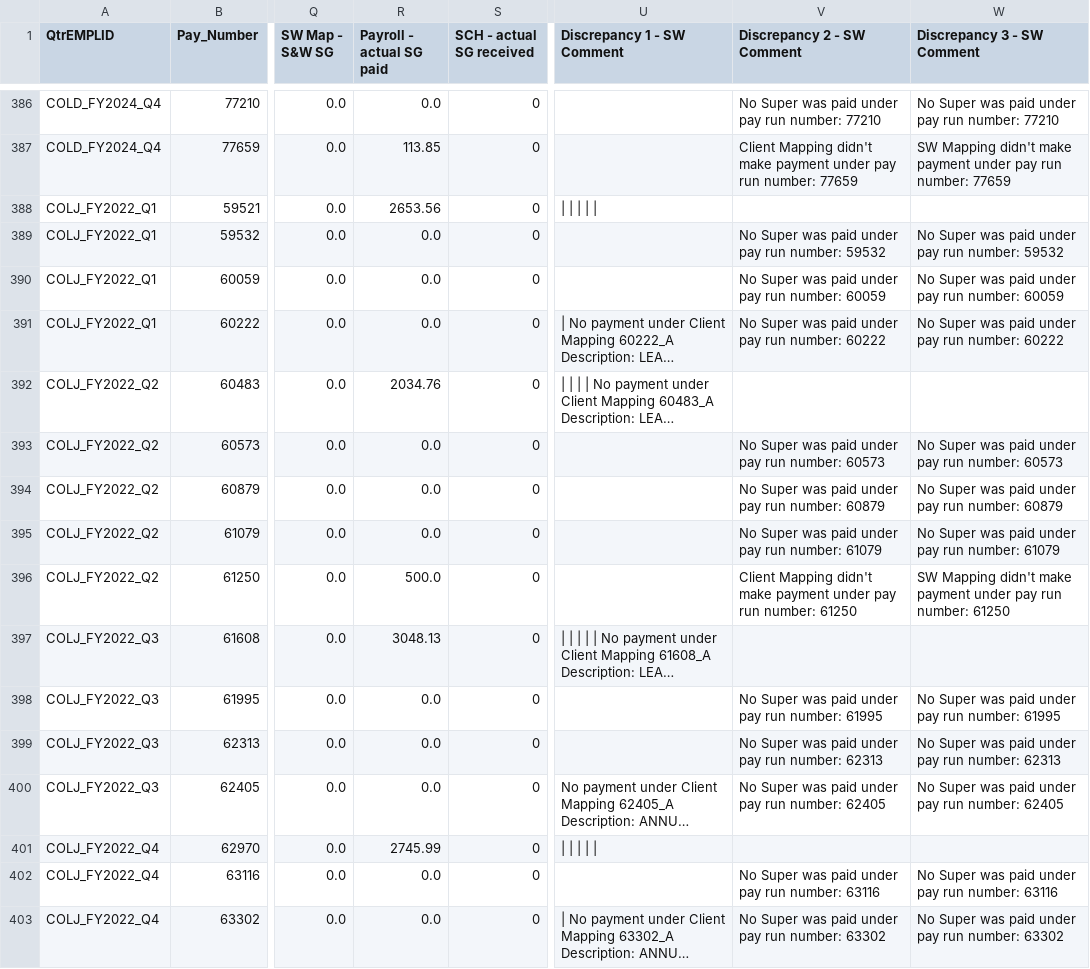
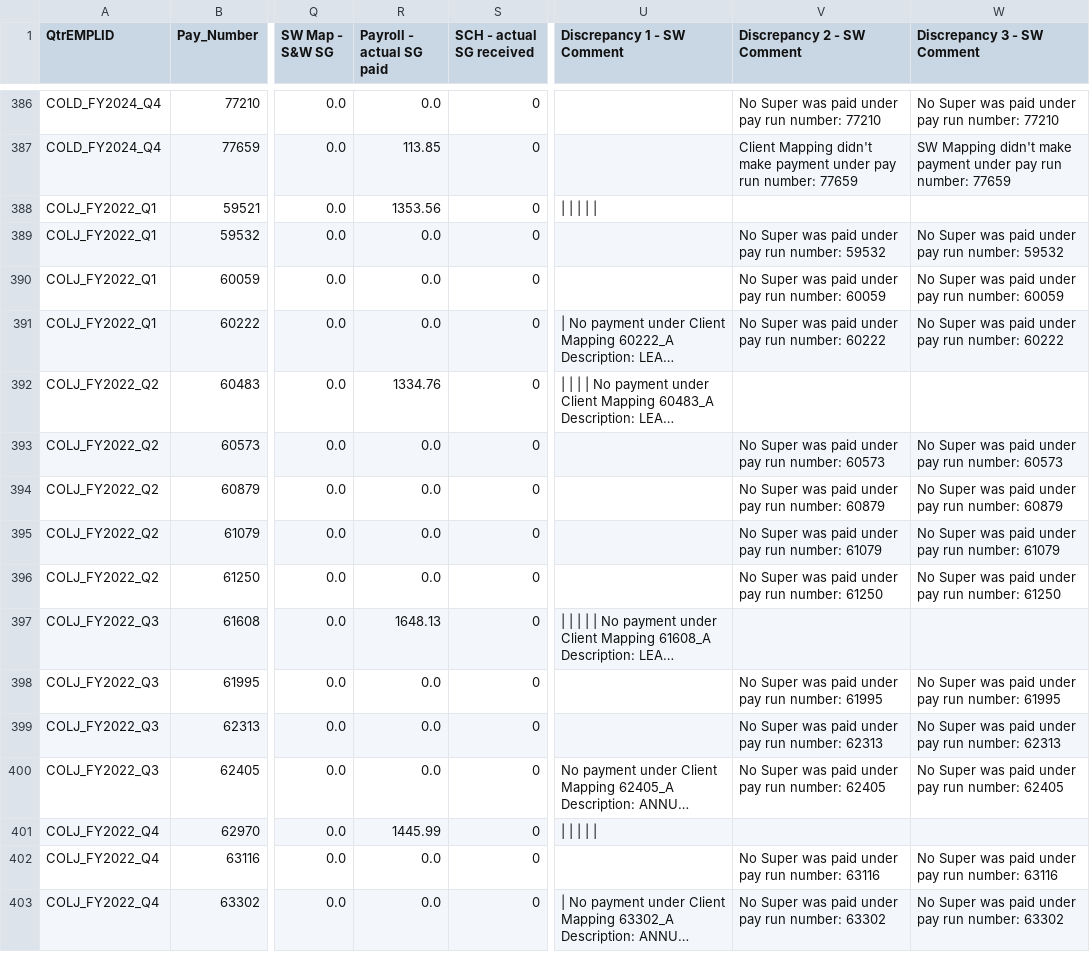
Before and after one commit to SWTaxHub/BigBoats, a CSV file: Quarterly_Sum.csv, drawn as a sheet; only a part is shown, gaps mark what is left out; long unchanged cells end in …; the diff covers the shown part only; the diff names each change by its address in the sheet, - before the commit and + after, or states it on an @@ line.

```diff
--- a/Quarterly_Sum.csv
+++ b/Quarterly_Sum.csv
-R388 (Payroll - actual SG paid): 2653.56
+R388 (Payroll - actual SG paid): 1353.56
-R392 (Payroll - actual SG paid): 2034.76
+R392 (Payroll - actual SG paid): 1334.76
-R396 (Payroll - actual SG paid): 500.0
+R396 (Payroll - actual SG paid): 0.0
-V396 (Discrepancy 2 - SW Comment): Client Mapping didn't make payment under pay…
+V396 (Discrepancy 2 - SW Comment): No Super was paid under pay…
-W396 (Discrepancy 3 - SW Comment): SW Mapping didn't make payment under pay…
+W396 (Discrepancy 3 - SW Comment): No Super was paid under pay…
-R397 (Payroll - actual SG paid): 3048.13
+R397 (Payroll - actual SG paid): 1648.13
-R401 (Payroll - actual SG paid): 2745.99
+R401 (Payroll - actual SG paid): 1445.99
```
Also changed, not shown: 84 edited cells elsewhere in this file, combined_result_with_comments.csv, output/Quarterly_payroll_data_OFFSHORE.csv, 5 other files.
